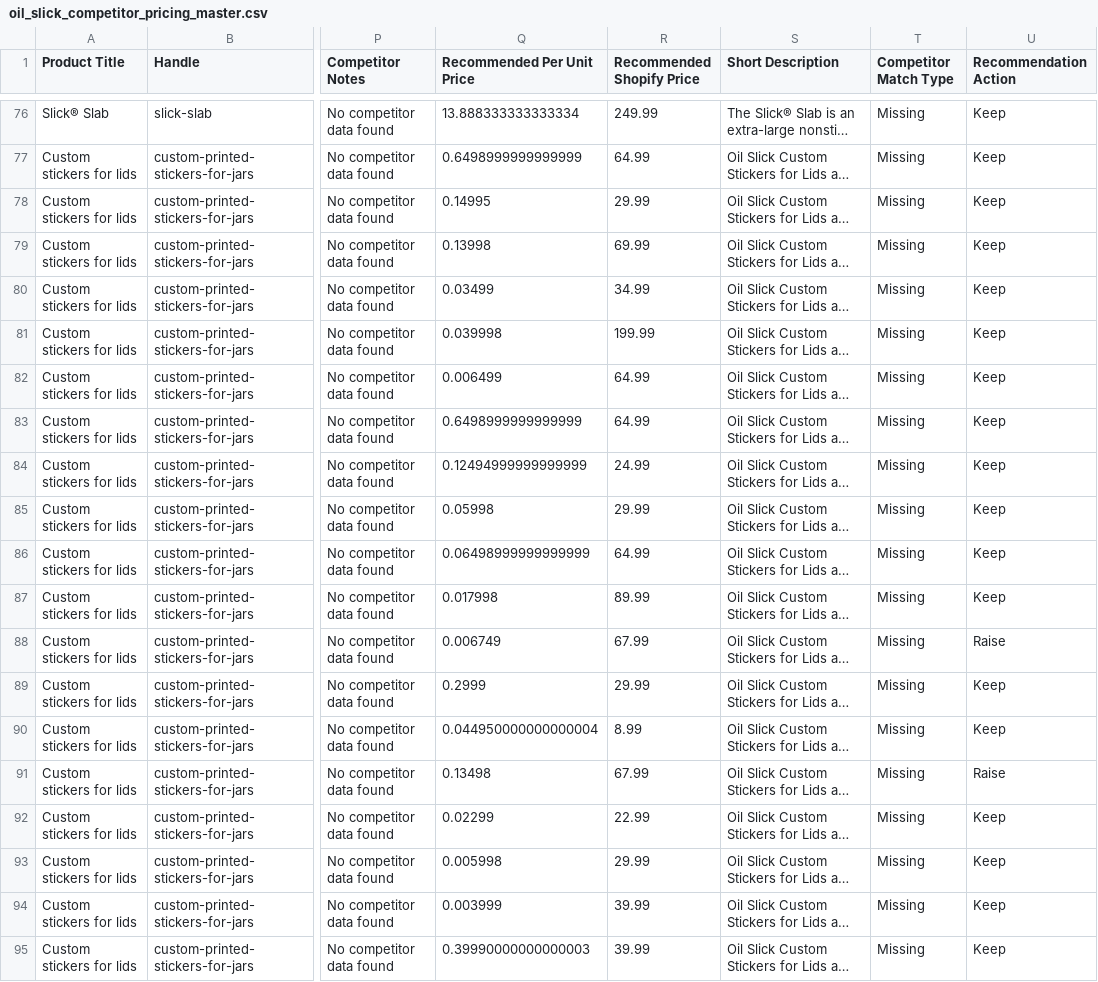
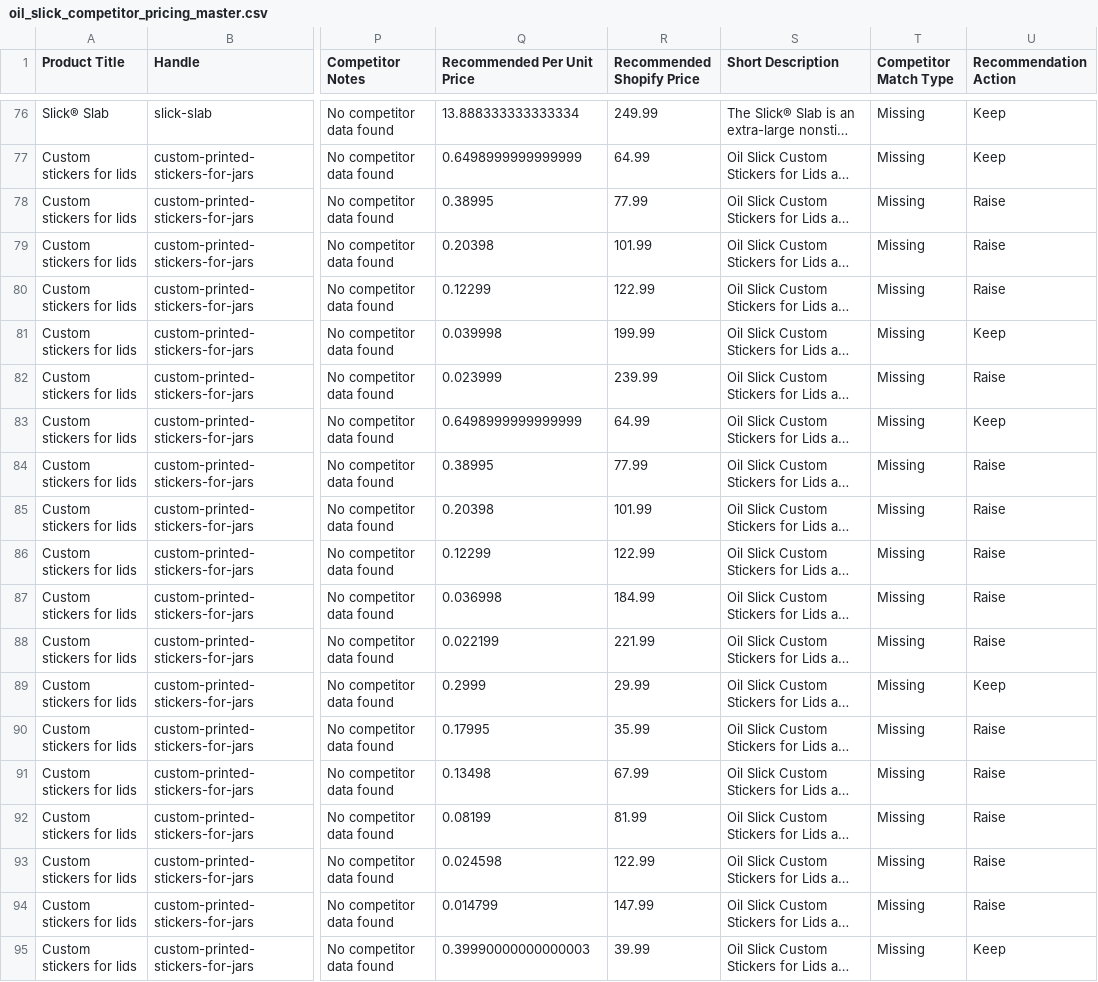
Before and after one commit to Yoshi420247/Claude-Shopify-Pricing-app-1, a CSV file: oil_slick_competitor_pricing_master.csv, drawn as a sheet; only a part is shown, gaps mark what is left out; long unchanged cells end in …; the diff covers the shown part only; the diff names each change by its address in the sheet, - before the commit and + after, or states it on an @@ line.

```diff
--- a/oil_slick_competitor_pricing_master.csv
+++ b/oil_slick_competitor_pricing_master.csv
-Q78 (Recommended Per Unit Price): 0.14995
+Q78 (Recommended Per Unit Price): 0.38995
-R78 (Recommended Shopify Price): 29.99
+R78 (Recommended Shopify Price): 77.99
-U78:U80 (Recommendation Action): Keep
+U78:U80 (Recommendation Action): Raise
-Q79 (Recommended Per Unit Price): 0.13998
+Q79 (Recommended Per Unit Price): 0.20398
-R79 (Recommended Shopify Price): 69.99
+R79 (Recommended Shopify Price): 101.99
-Q80 (Recommended Per Unit Price): 0.03499
+Q80 (Recommended Per Unit Price): 0.12299
-R80 (Recommended Shopify Price): 34.99
+R80 (Recommended Shopify Price): 122.99
-Q82 (Recommended Per Unit Price): 0.006499
+Q82 (Recommended Per Unit Price): 0.023999
-R82 (Recommended Shopify Price): 64.99
+R82 (Recommended Shopify Price): 239.99
-U82 (Recommendation Action): Keep
+U82 (Recommendation Action): Raise
-Q84 (Recommended Per Unit Price): 0.12494999999999999
+Q84 (Recommended Per Unit Price): 0.38995
-R84 (Recommended Shopify Price): 24.99
+R84 (Recommended Shopify Price): 77.99
-U84:U87 (Recommendation Action): Keep
+U84:U87 (Recommendation Action): Raise
-Q85 (Recommended Per Unit Price): 0.05998
+Q85 (Recommended Per Unit Price): 0.20398
-R85 (Recommended Shopify Price): 29.99
+R85 (Recommended Shopify Price): 101.99
-Q86 (Recommended Per Unit Price): 0.06498999999999999
+Q86 (Recommended Per Unit Price): 0.12299
-R86 (Recommended Shopify Price): 64.99
+R86 (Recommended Shopify Price): 122.99
-Q87 (Recommended Per Unit Price): 0.017998
+Q87 (Recommended Per Unit Price): 0.036998
-R87 (Recommended Shopify Price): 89.99
+R87 (Recommended Shopify Price): 184.99
-Q88 (Recommended Per Unit Price): 0.006749
+Q88 (Recommended Per Unit Price): 0.022199
-R88 (Recommended Shopify Price): 67.99
+R88 (Recommended Shopify Price): 221.99
-Q90 (Recommended Per Unit Price): 0.044950000000000004
+Q90 (Recommended Per Unit Price): 0.17995
-R90 (Recommended Shopify Price): 8.99
+R90 (Recommended Shopify Price): 35.99
-U90 (Recommendation Action): Keep
+U90 (Recommendation Action): Raise
-Q92 (Recommended Per Unit Price): 0.02299
+Q92 (Recommended Per Unit Price): 0.08199
-R92 (Recommended Shopify Price): 22.99
+R92 (Recommended Shopify Price): 81.99
-U92:U94 (Recommendation Action): Keep
+U92:U94 (Recommendation Action): Raise
-Q93 (Recommended Per Unit Price): 0.005998
+Q93 (Recommended Per Unit Price): 0.024598
-R93 (Recommended Shopify Price): 29.99
+R93 (Recommended Shopify Price): 122.99
-Q94 (Recommended Per Unit Price): 0.003999
+Q94 (Recommended Per Unit Price): 0.014799
-R94 (Recommended Shopify Price): 39.99
+R94 (Recommended Shopify Price): 147.99
```
Also changed, not shown: 49 edited cells elsewhere in this file.
